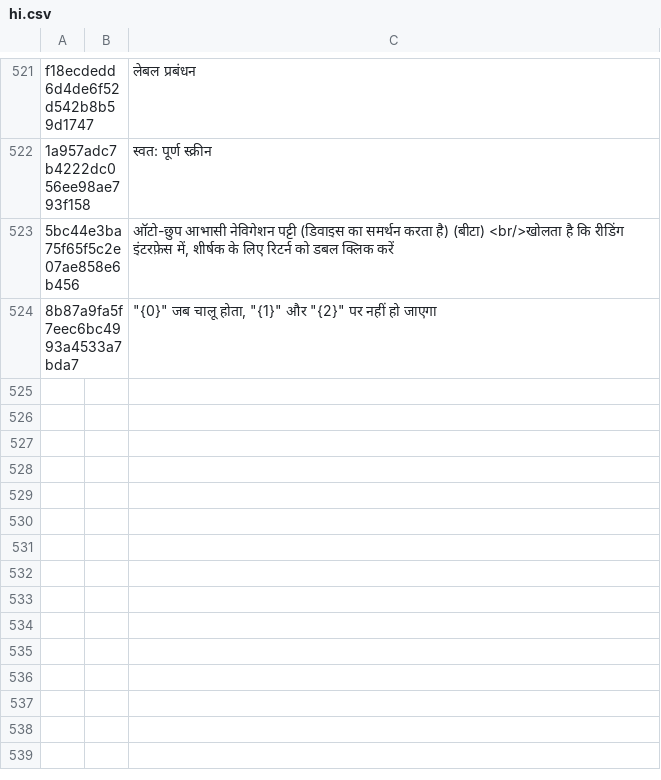
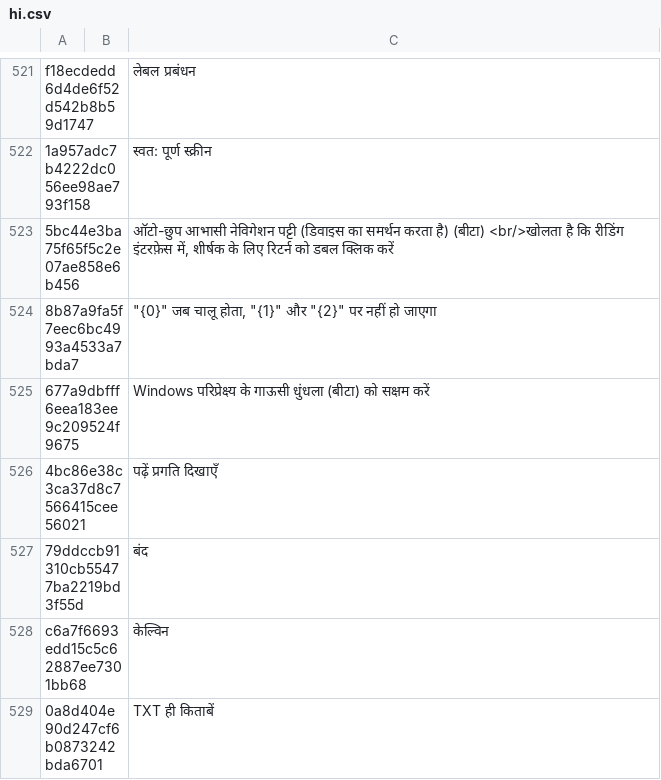
Before and after one commit to yinyue200/FlyReaderTranslation, a CSV file: FlyReaderMultilingualResourcesSolution/WebApplication1/hi.csv, drawn as a sheet; only a part is shown, gaps mark what is left out; the diff names each change by its address in the sheet, - before the commit and + after, or states it on an @@ line.

Commit message:
add translation

```diff
--- a/FlyReaderMultilingualResourcesSolution/WebApplication1/hi.csv
+++ b/FlyReaderMultilingualResourcesSolution/WebApplication1/hi.csv
+row 525: 677a9dbfff6eea183ee9c209524f9675 |  | Windows परिप्रेक्ष्य के गाऊसी धुंधला (बीटा) को सक्षम करें
+row 526: 4bc86e38c3ca37d8c7566415cee56021 |  | पढ़ें प्रगति दिखाएँ
+row 527: 79ddccb91310cb55477ba2219bd3f55d |  | बंद
+row 528: c6a7f6693edd15c5c62887ee7301bb68 |  | केल्विन
+row 529: 0a8d404e90d247cf6b0873242bda6701 |  | TXT ही किताबें
```
Also changed, not shown: FlyReaderMultilingualResourcesSolution/WebApplication1/el.csv, FlyReaderMultilingualResourcesSolution/WebApplication1/he.csv, 21 other files.
